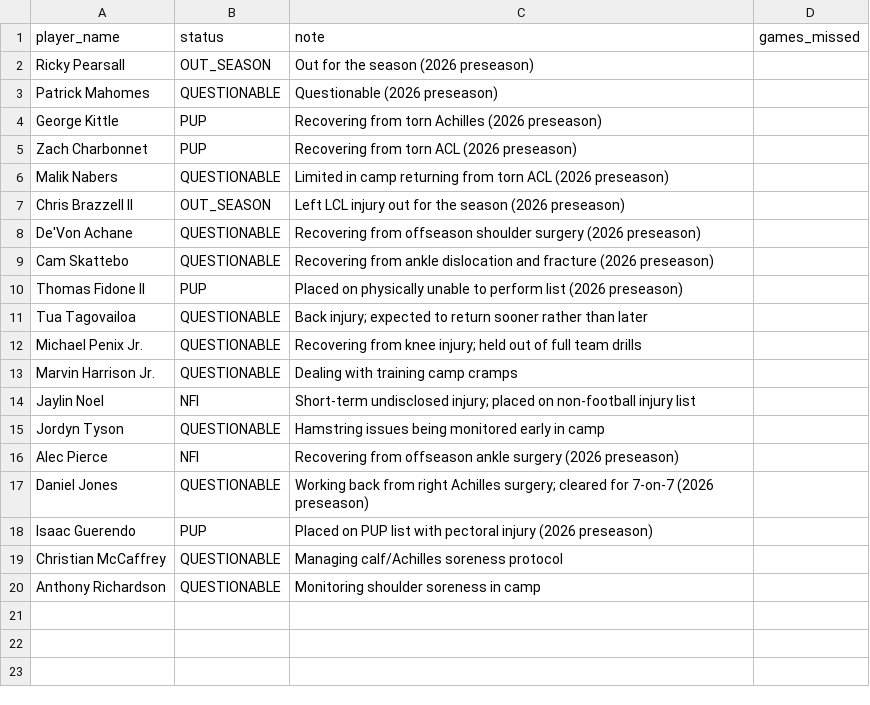
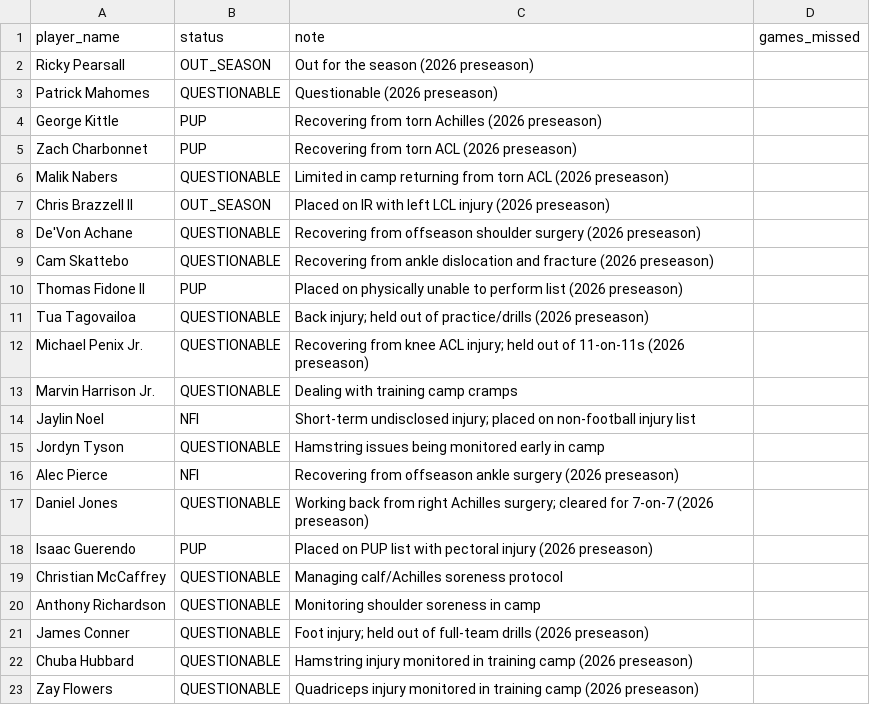
Before and after one commit to dunlapjack/fantasy-football-rankings, a CSV file: injury_overrides.csv, drawn as a sheet.

```diff
--- a/injury_overrides.csv
+++ b/injury_overrides.csv
@@ -6,3 +6,3 @@ Zach Charbonnet,PUP,Recovering from torn ACL (2026 preseason),
 Malik Nabers,QUESTIONABLE,Limited in camp returning from torn ACL (2026 preseason),
-Chris Brazzell II,OUT_SEASON,Left LCL injury out for the season (2026 preseason),
+Chris Brazzell II,OUT_SEASON,Placed on IR with left LCL injury (2026 preseason),
 De'Von Achane,QUESTIONABLE,Recovering from offseason shoulder surgery (2026 preseason),
@@ -10,4 +10,4 @@ Cam Skattebo,QUESTIONABLE,Recovering from ankle dislocation and fracture (2026 p
 Thomas Fidone II,PUP,Placed on physically unable to perform list (2026 preseason),
-Tua Tagovailoa,QUESTIONABLE,Back injury; expected to return sooner rather than later,
-Michael Penix Jr.,QUESTIONABLE,Recovering from knee injury; held out of full team drills,
+Tua Tagovailoa,QUESTIONABLE,Back injury; held out of practice/drills (2026 preseason),
+Michael Penix Jr.,QUESTIONABLE,Recovering from knee ACL injury; held out of 11-on-11s (2026 preseason),
 Marvin Harrison Jr.,QUESTIONABLE,Dealing with training camp cramps,
@@ -20 +20,4 @@ Christian McCaffrey,QUESTIONABLE,Managing calf/Achilles soreness protocol,
 Anthony Richardson,QUESTIONABLE,Monitoring shoulder soreness in camp,
+James Conner,QUESTIONABLE,Foot injury; held out of full-team drills (2026 preseason),
+Chuba Hubbard,QUESTIONABLE,Hamstring injury monitored in training camp (2026 preseason),
+Zay Flowers,QUESTIONABLE,Quadriceps injury monitored in training camp (2026 preseason),
```
Also changed, not shown: 24 other files.
